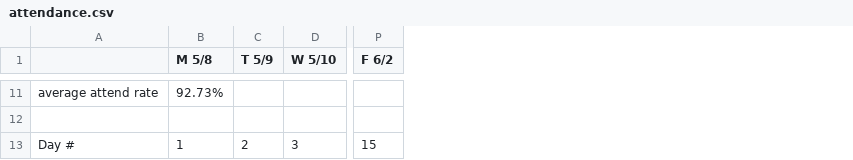
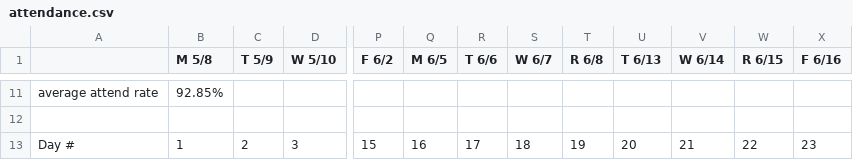
Before and after one commit to davidaustinm/advising, a CSV file: render/attendance.csv, drawn as a sheet; only a part is shown, gaps mark what is left out; the diff covers the shown part only; the diff names each change by its address in the sheet, - before the commit and + after, or states it on an @@ line.

```diff
--- a/render/attendance.csv
+++ b/render/attendance.csv
+column Q (M 6/5), row 13: 16
+column R (T 6/6), row 13: 17
+column S (W 6/7), row 13: 18
+column T (R 6/8), row 13: 19
+column U (T 6/13), row 13: 20
+column V (W 6/14), row 13: 21
+column W (R 6/15), row 13: 22
+column X (F 6/16), row 13: 23
-B11 (M 5/8): 92.73%
+B11 (M 5/8): 92.85%
```
Also changed, not shown: 24 edited cells elsewhere in this file, render/caps.csv, render/weekly_enrollment.csv.
